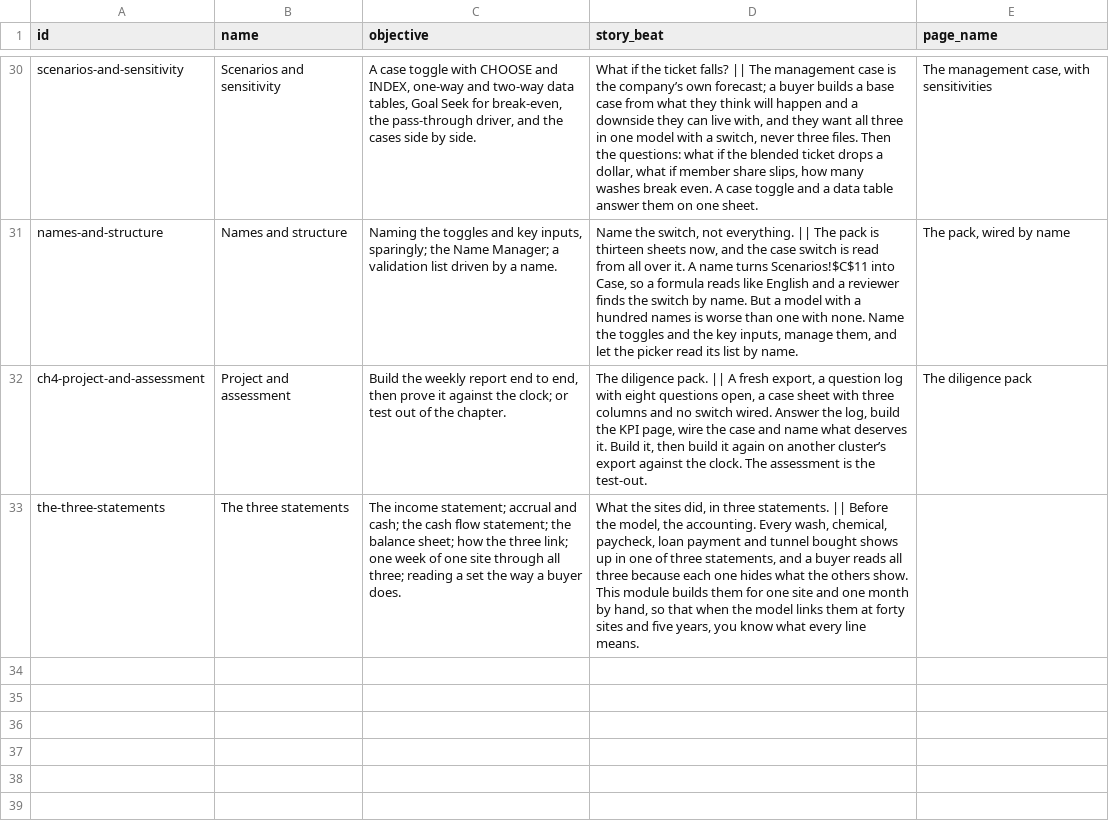
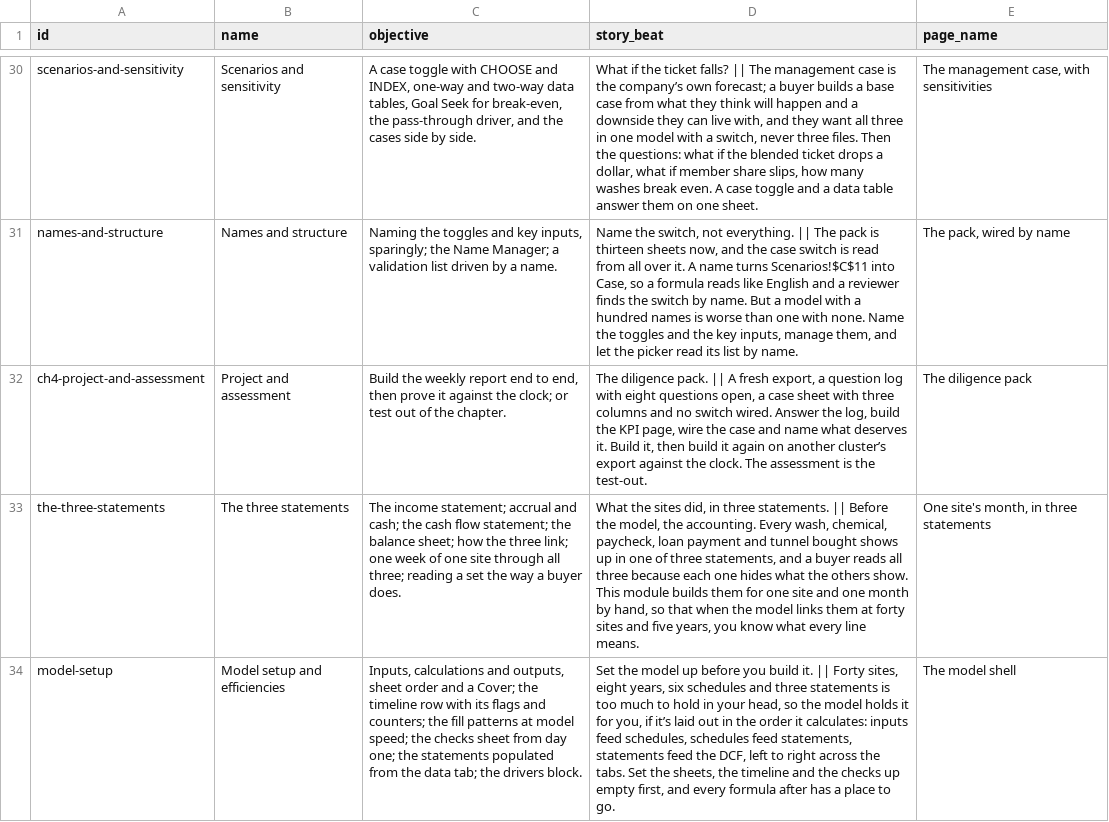
Before and after one commit to rathunter69/Hotkey.gg, a CSV file: app2/content/copy/modules.csv, drawn as a sheet; only a part is shown, gaps mark what is left out; the diff names each change by its address in the sheet, - before the commit and + after, or states it on an @@ line.

```diff
--- a/app2/content/copy/modules.csv
+++ b/app2/content/copy/modules.csv
-E33 (page_name): (empty)
+E33 (page_name): One site's month, in three statements
+row 34: model-setup | Model setup and efficiencies | Inputs, calculations and outputs, sheet order and a Cover; the timeline row with its flags and counters; the fill patterns at model speed; the checks sheet from day one; the statements populated from the data tab; the drivers block. | Set the model up before you build it. || Forty sites, eight years, six schedules and three statements is too much to hold in your head, so the model holds it for you, if it’s laid out in the order it calculates: inputs feed schedules, schedules feed statements, statements feed the DCF, left to right across the tabs. Set the sheets, the timeline and the checks up empty first, and every formula after has a place to go. | The model shell
```
Also changed, not shown: app2/content/copy/goals.csv, app2/content/copy/lessons.csv, 9 other files.
